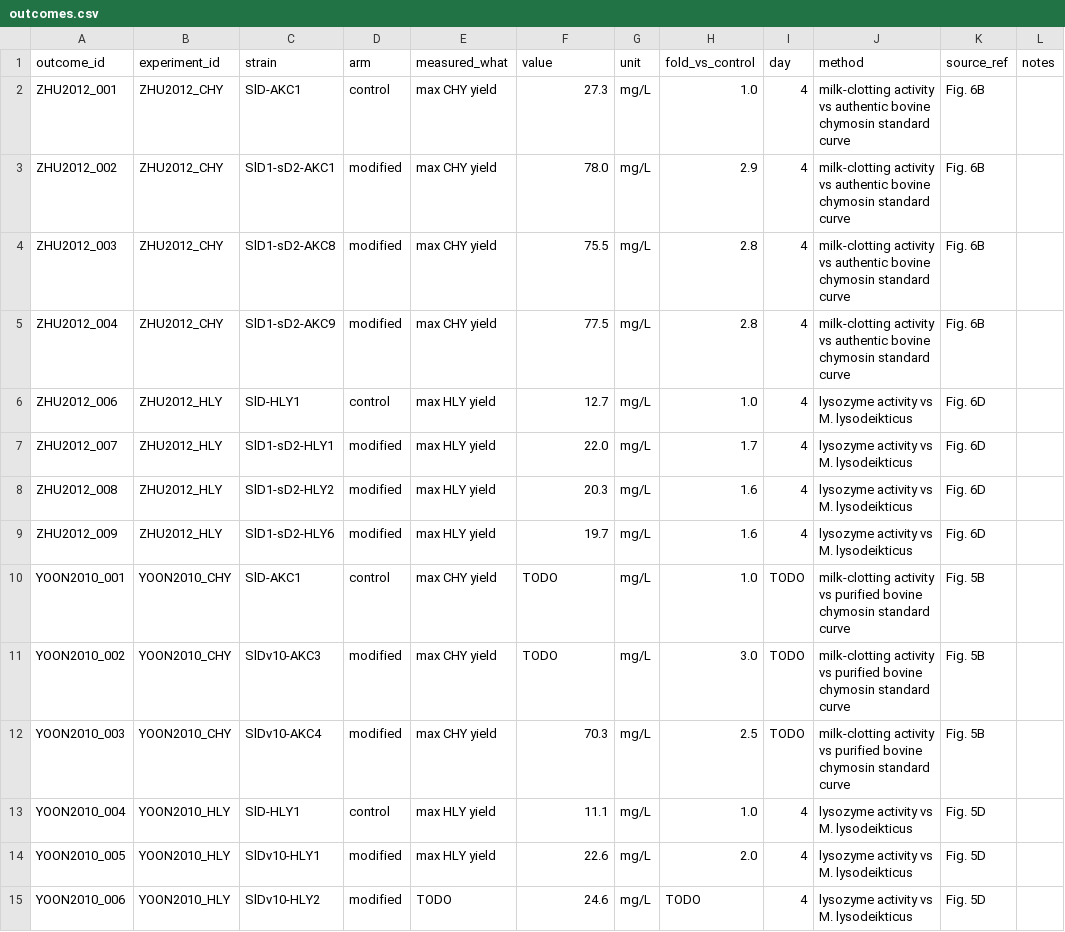
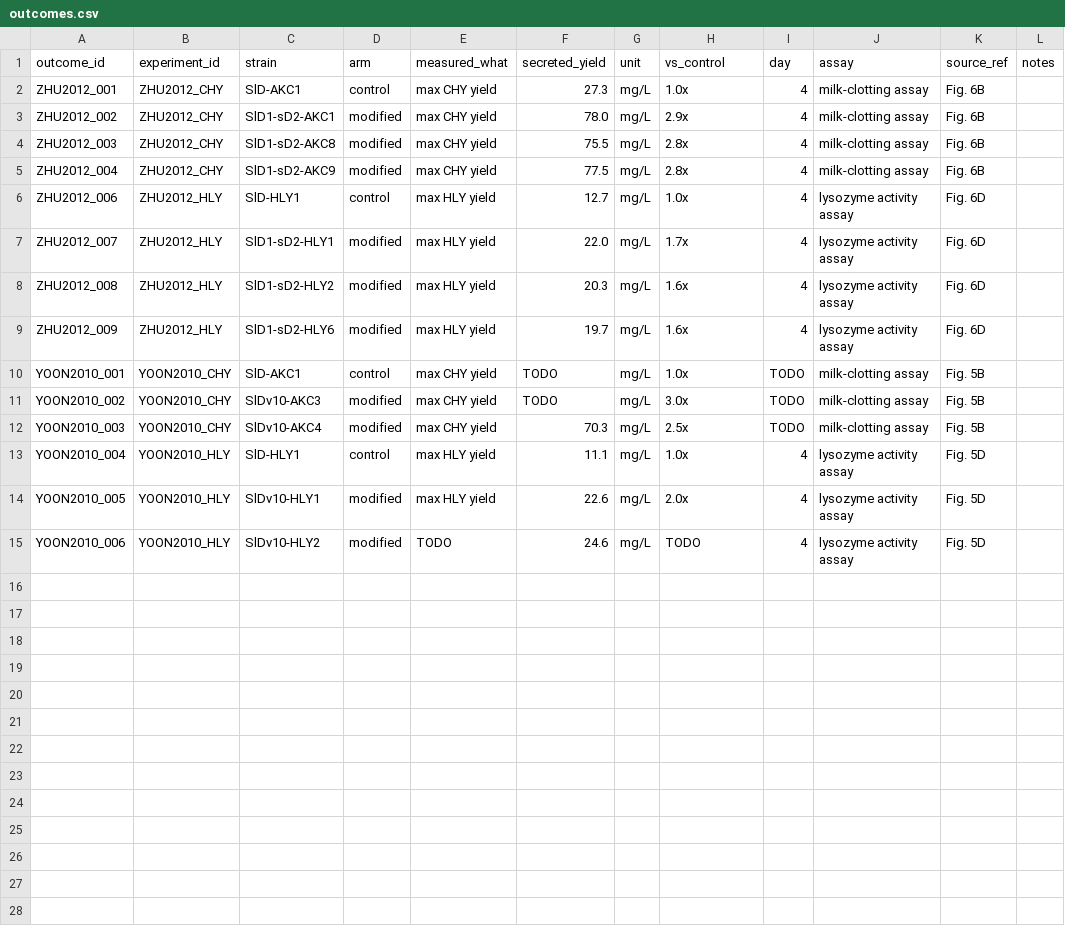
Before and after one commit to thedstrat/aoryzae-secretion-benchmark, a CSV file: data/outcomes.csv, drawn as a sheet.

```diff
--- a/data/outcomes.csv
+++ b/data/outcomes.csv
@@ -1,15 +1,15 @@
-outcome_id,experiment_id,strain,arm,measured_what,value,unit,fold_vs_control,day,method,source_ref,notes
-ZHU2012_001,ZHU2012_CHY,SlD-AKC1,control,max CHY yield,27.3,mg/L,1.0,4,milk-clotting activity vs authentic bovine chymosin standard curve,Fig. 6B,
-ZHU2012_002,ZHU2012_CHY,SlD1-sD2-AKC1,modified,max CHY yield,78.0,mg/L,2.9,4,milk-clotting activity vs authentic bovine chymosin standard curve,Fig. 6B,
-ZHU2012_003,ZHU2012_CHY,SlD1-sD2-AKC8,modified,max CHY yield,75.5,mg/L,2.8,4,milk-clotting activity vs authentic bovine chymosin standard curve,Fig. 6B,
-ZHU2012_004,ZHU2012_CHY,SlD1-sD2-AKC9,modified,max CHY yield,77.5,mg/L,2.8,4,milk-clotting activity vs authentic bovine chymosin standard curve,Fig. 6B,
-ZHU2012_006,ZHU2012_HLY,SlD-HLY1,control,max HLY yield,12.7,mg/L,1.0,4,lysozyme activity vs M. lysodeikticus,Fig. 6D,
-ZHU2012_007,ZHU2012_HLY,SlD1-sD2-HLY1,modified,max HLY yield,22.0,mg/L,1.7,4,lysozyme activity vs M. lysodeikticus,Fig. 6D,
-ZHU2012_008,ZHU2012_HLY,SlD1-sD2-HLY2,modified,max HLY yield,20.3,mg/L,1.6,4,lysozyme activity vs M. lysodeikticus,Fig. 6D,
-ZHU2012_009,ZHU2012_HLY,SlD1-sD2-HLY6,modified,max HLY yield,19.7,mg/L,1.6,4,lysozyme activity vs M. lysodeikticus,Fig. 6D,
-YOON2010_001,YOON2010_CHY,SlD-AKC1,control,max CHY yield,TODO,mg/L,1.0,TODO,milk-clotting activity vs purified bovine chymosin standard curve,Fig. 5B,
-YOON2010_002,YOON2010_CHY,SlDv10-AKC3,modified,max CHY yield,TODO,mg/L,3.0,TODO,milk-clotting activity vs purified bovine chymosin standard curve,Fig. 5B,
-YOON2010_003,YOON2010_CHY,SlDv10-AKC4,modified,max CHY yield,70.3,mg/L,2.5,TODO,milk-clotting activity vs purified bovine chymosin standard curve,Fig. 5B,
-YOON2010_004,YOON2010_HLY,SlD-HLY1,control,max HLY yield,11.1,mg/L,1.0,4,lysozyme activity vs M. lysodeikticus,Fig. 5D,
-YOON2010_005,YOON2010_HLY,SlDv10-HLY1,modified,max HLY yield,22.6,mg/L,2.0,4,lysozyme activity vs M. lysodeikticus,Fig. 5D,
-YOON2010_006,YOON2010_HLY,SlDv10-HLY2,modified,TODO,24.6,mg/L,TODO,4,lysozyme activity vs M. lysodeikticus,Fig. 5D,
+outcome_id,experiment_id,strain,arm,measured_what,secreted_yield,unit,vs_control,day,assay,source_ref,notes
+ZHU2012_001,ZHU2012_CHY,SlD-AKC1,control,max CHY yield,27.3,mg/L,1.0x,4,milk-clotting assay,Fig. 6B,
+ZHU2012_002,ZHU2012_CHY,SlD1-sD2-AKC1,modified,max CHY yield,78.0,mg/L,2.9x,4,milk-clotting assay,Fig. 6B,
+ZHU2012_003,ZHU2012_CHY,SlD1-sD2-AKC8,modified,max CHY yield,75.5,mg/L,2.8x,4,milk-clotting assay,Fig. 6B,
+ZHU2012_004,ZHU2012_CHY,SlD1-sD2-AKC9,modified,max CHY yield,77.5,mg/L,2.8x,4,milk-clotting assay,Fig. 6B,
+ZHU2012_006,ZHU2012_HLY,SlD-HLY1,control,max HLY yield,12.7,mg/L,1.0x,4,lysozyme activity assay,Fig. 6D,
+ZHU2012_007,ZHU2012_HLY,SlD1-sD2-HLY1,modified,max HLY yield,22.0,mg/L,1.7x,4,lysozyme activity assay,Fig. 6D,
+ZHU2012_008,ZHU2012_HLY,SlD1-sD2-HLY2,modified,max HLY yield,20.3,mg/L,1.6x,4,lysozyme activity assay,Fig. 6D,
+ZHU2012_009,ZHU2012_HLY,SlD1-sD2-HLY6,modified,max HLY yield,19.7,mg/L,1.6x,4,lysozyme activity assay,Fig. 6D,
+YOON2010_001,YOON2010_CHY,SlD-AKC1,control,max CHY yield,TODO,mg/L,1.0x,TODO,milk-clotting assay,Fig. 5B,
+YOON2010_002,YOON2010_CHY,SlDv10-AKC3,modified,max CHY yield,TODO,mg/L,3.0x,TODO,milk-clotting assay,Fig. 5B,
+YOON2010_003,YOON2010_CHY,SlDv10-AKC4,modified,max CHY yield,70.3,mg/L,2.5x,TODO,milk-clotting assay,Fig. 5B,
+YOON2010_004,YOON2010_HLY,SlD-HLY1,control,max HLY yield,11.1,mg/L,1.0x,4,lysozyme activity assay,Fig. 5D,
+YOON2010_005,YOON2010_HLY,SlDv10-HLY1,modified,max HLY yield,22.6,mg/L,2.0x,4,lysozyme activity assay,Fig. 5D,
+YOON2010_006,YOON2010_HLY,SlDv10-HLY2,modified,TODO,24.6,mg/L,TODO,4,lysozyme activity assay,Fig. 5D,
```
Also changed, not shown: 1 other file.
